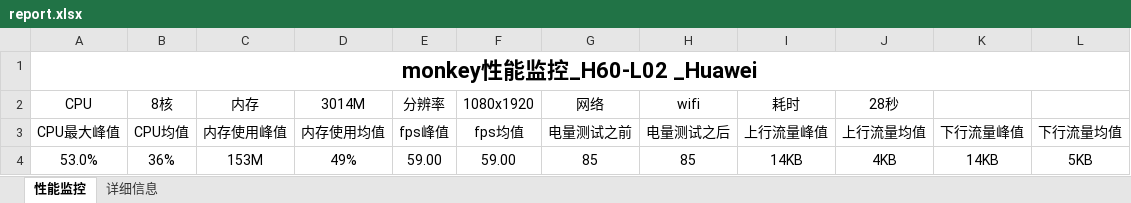
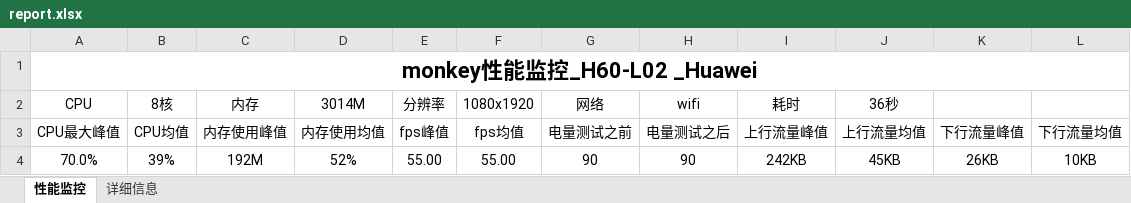
Before and after one commit to Louis-me/monkeyTest, an Excel workbook: report.xlsx, sheet 性能监控, drawn as a sheet; values as stored, in another font and other column widths than the file's, no borders; removed rows and columns are numbered as before the commit, all else as after; the diff names each change by its address in the sheet, - before the commit and + after, or states it on an @@ line.

```diff
--- a/report.xlsx (sheet 性能监控)
+++ b/report.xlsx (sheet 性能监控)
-J2: 28秒
+J2: 36秒
-row 4: 53.0% | 36% | 153M | 49% | 59.00 | 59.00 | 85 | 85 | 14KB | 4KB | 14KB | 5KB
+row 4: 70.0% | 39% | 192M | 52% | 55.00 | 55.00 | 90 | 90 | 242KB | 45KB | 26KB | 10KB
```
Also changed, not shown: sheet 详细信息, charts or pictures, 4 other files.
